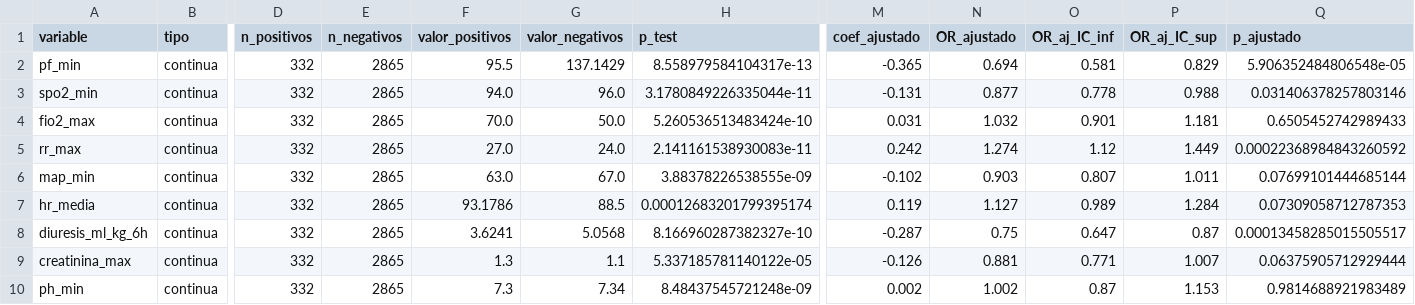
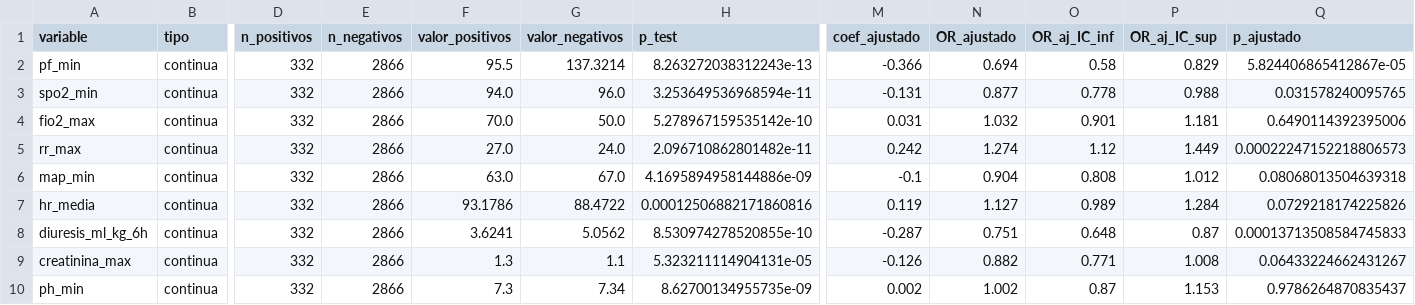
Before and after one commit to DaniMr21/Estimacion-temprana-de-la-necesidad-de-soporte-vasopresor-con-noradrenalina-en-UCI, a CSV file: Pruebas_v4_3/tablas/verificacion_direccion_efecto_v4.csv, drawn as a sheet; only a part is shown, gaps mark what is left out; the diff covers the shown part only; the diff names each change by its address in the sheet, - before the commit and + after, or states it on an @@ line.

```diff
--- a/Pruebas_v4_3/tablas/verificacion_direccion_efecto_v4.csv
+++ b/Pruebas_v4_3/tablas/verificacion_direccion_efecto_v4.csv
-E2:E10 (n_negativos): 2865
+E2:E10 (n_negativos): 2866
-G2 (valor_negativos): 137.1429
+G2 (valor_negativos): 137.3214
-H2 (p_test): 8.558979584104317e-13
+H2 (p_test): 8.263272038312243e-13
-M2 (coef_ajustado): -0.365
+M2 (coef_ajustado): -0.366
-O2 (OR_aj_IC_inf): 0.581
+O2 (OR_aj_IC_inf): 0.58
-Q2 (p_ajustado): 5.906352484806548e-05
+Q2 (p_ajustado): 5.824406865412867e-05
-H3 (p_test): 3.1780849226335044e-11
+H3 (p_test): 3.253649536968594e-11
-Q3 (p_ajustado): 0.031406378257803146
+Q3 (p_ajustado): 0.031578240095765
-H4 (p_test): 5.260536513483424e-10
+H4 (p_test): 5.278967159535142e-10
-Q4 (p_ajustado): 0.6505452742989433
+Q4 (p_ajustado): 0.6490114392395006
-H5 (p_test): 2.141161538930083e-11
+H5 (p_test): 2.096710862801482e-11
-Q5 (p_ajustado): 0.00022368984843260592
+Q5 (p_ajustado): 0.00022247152218806573
-H6 (p_test): 3.88378226538555e-09
+H6 (p_test): 4.1695894958144886e-09
-M6 (coef_ajustado): -0.102
+M6 (coef_ajustado): -0.1
-N6 (OR_ajustado): 0.903
+N6 (OR_ajustado): 0.904
-O6 (OR_aj_IC_inf): 0.807
+O6 (OR_aj_IC_inf): 0.808
-P6 (OR_aj_IC_sup): 1.011
+P6 (OR_aj_IC_sup): 1.012
-Q6 (p_ajustado): 0.07699101444685144
+Q6 (p_ajustado): 0.08068013504639318
-G7 (valor_negativos): 88.5
+G7 (valor_negativos): 88.4722
-H7 (p_test): 0.00012683201799395174
+H7 (p_test): 0.00012506882171860816
-Q7 (p_ajustado): 0.07309058712787353
+Q7 (p_ajustado): 0.0729218174225826
-G8 (valor_negativos): 5.0568
+G8 (valor_negativos): 5.0562
-H8 (p_test): 8.166960287382327e-10
+H8 (p_test): 8.530974278520855e-10
-N8 (OR_ajustado): 0.75
+N8 (OR_ajustado): 0.751
-O8 (OR_aj_IC_inf): 0.647
+O8 (OR_aj_IC_inf): 0.648
-Q8 (p_ajustado): 0.00013458285015505517
+Q8 (p_ajustado): 0.00013713508584745833
-H9 (p_test): 5.337185781140122e-05
+H9 (p_test): 5.323211114904131e-05
-N9 (OR_ajustado): 0.881
+N9 (OR_ajustado): 0.882
-P9 (OR_aj_IC_sup): 1.007
+P9 (OR_aj_IC_sup): 1.008
-Q9 (p_ajustado): 0.06375905712929444
+Q9 (p_ajustado): 0.06433224662431267
-H10 (p_test): 8.48437545721248e-09
+H10 (p_test): 8.62700134955735e-09
-Q10 (p_ajustado): 0.9814688921983489
+Q10 (p_ajustado): 0.9786264870835437
```
Also changed, not shown: 31 edited cells elsewhere in this file, 12 other files.
